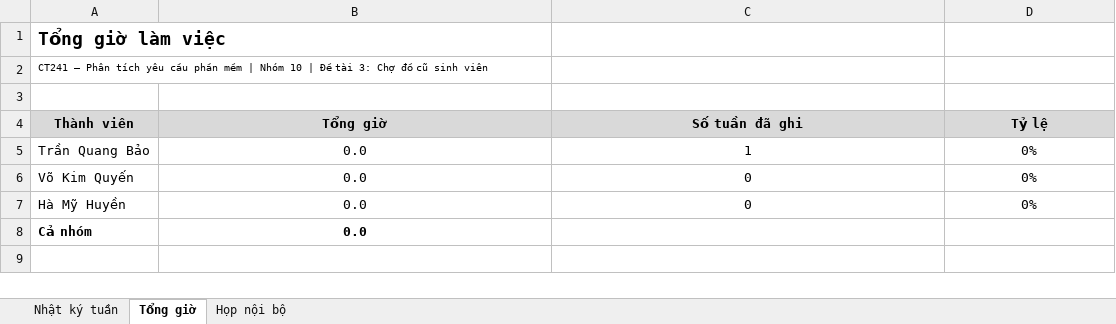
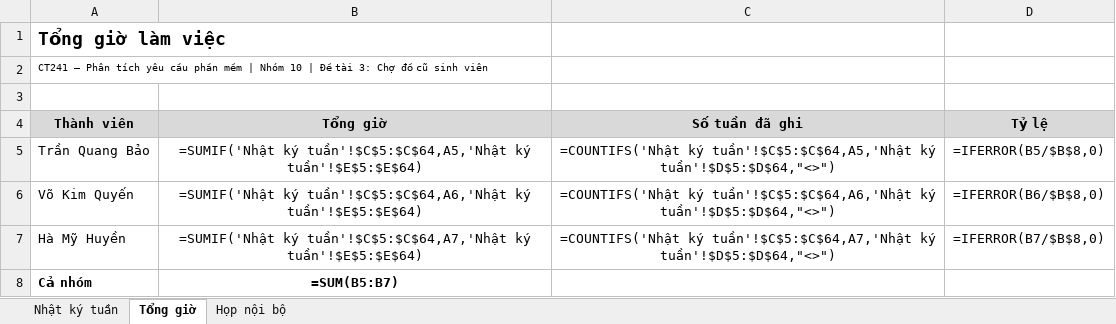
Before and after one commit to tranquangbao2510/PTYCPM, an Excel workbook: 00_QuanLyNhom/CT241_Nhom10_NhatKyNhom_v1.0.xlsx, sheet Tổng giờ, drawn as a sheet; values as stored, in another font and other column widths than the file's, no borders; formulas without a stored value are shown as written; the diff names each change by its address in the sheet, - before the commit and + after, or states it on an @@ line.

```diff
--- a/00_QuanLyNhom/CT241_Nhom10_NhatKyNhom_v1.0.xlsx (sheet Tổng giờ)
+++ b/00_QuanLyNhom/CT241_Nhom10_NhatKyNhom_v1.0.xlsx (sheet Tổng giờ)
-B5 (Tổng giờ): 0.0
+B5 (Tổng giờ): =SUMIF('Nhật ký tuần'!$C$5:$C$64,A5,'Nhật ký tuần'!$E$5:$E$64)
-C5 (Số tuần đã ghi): 1
+C5 (Số tuần đã ghi): =COUNTIFS('Nhật ký tuần'!$C$5:$C$64,A5,'Nhật ký tuần'!$D$5:$D$64,"<>")
-D5 (Tỷ lệ): 0%
+D5 (Tỷ lệ): =IFERROR(B5/$B$8,0)
-B6 (Tổng giờ): 0.0
+B6 (Tổng giờ): =SUMIF('Nhật ký tuần'!$C$5:$C$64,A6,'Nhật ký tuần'!$E$5:$E$64)
-C6 (Số tuần đã ghi): 0
+C6 (Số tuần đã ghi): =COUNTIFS('Nhật ký tuần'!$C$5:$C$64,A6,'Nhật ký tuần'!$D$5:$D$64,"<>")
-D6 (Tỷ lệ): 0%
+D6 (Tỷ lệ): =IFERROR(B6/$B$8,0)
-B7 (Tổng giờ): 0.0
+B7 (Tổng giờ): =SUMIF('Nhật ký tuần'!$C$5:$C$64,A7,'Nhật ký tuần'!$E$5:$E$64)
-C7 (Số tuần đã ghi): 0
+C7 (Số tuần đã ghi): =COUNTIFS('Nhật ký tuần'!$C$5:$C$64,A7,'Nhật ký tuần'!$D$5:$D$64,"<>")
-D7 (Tỷ lệ): 0%
+D7 (Tỷ lệ): =IFERROR(B7/$B$8,0)
-B8 (Tổng giờ): 0.0
+B8 (Tổng giờ): =SUM(B5:B7)
```
Also changed, not shown: sheet Nhật ký tuần, 00_QuanLyNhom/CT241_Nhom10_CongCuSuDung_v1.0.xlsx, 00_QuanLyNhom/CT241_Nhom10_DanhSachKhachHang_v1.0.xlsx, 13 other files.
